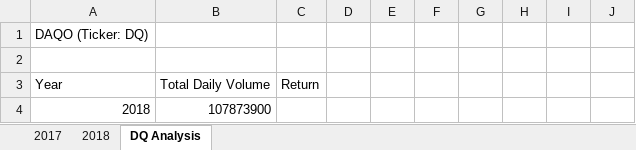
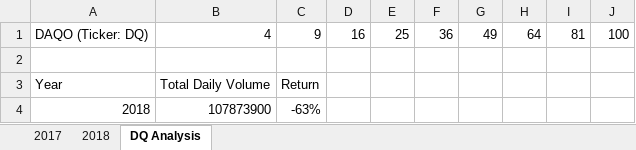
Before and after one commit to timmyclean/-Stock-Analysis-, an Excel workbook: green_stocks .xlsm, sheet DQ Analysis, drawn as a sheet; values as stored, in another font and other column widths than the file's, no borders; the diff names each change by its address in the sheet, - before the commit and + after, or states it on an @@ line.

Commit message:
Add files via upload

```diff
--- a/green_stocks .xlsm (sheet DQ Analysis)
+++ b/green_stocks .xlsm (sheet DQ Analysis)
-B1: (empty)
+B1: 4
-C1: (empty)
+C1: 9
-D1: (empty)
+D1: 16
-E1: (empty)
+E1: 25
-F1: (empty)
+F1: 36
-G1: (empty)
+G1: 49
-H1: (empty)
+H1: 64
-I1: (empty)
+I1: 81
-J1: (empty)
+J1: 100
-C4: (empty)
+C4: -63%
```
